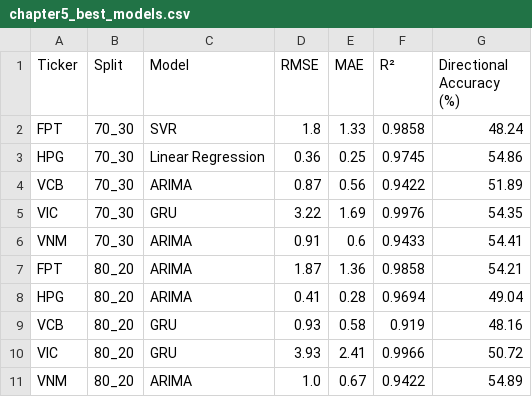
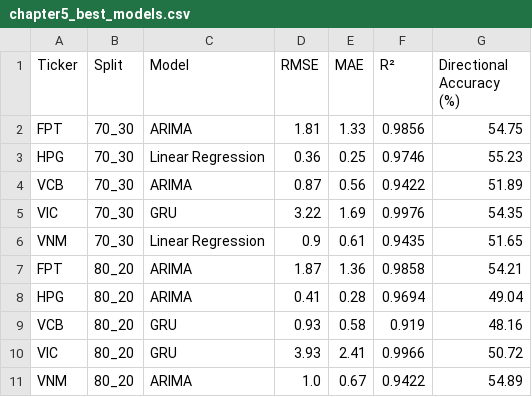
Before and after one commit to PhongNguyenTrung/stock-time-series, a CSV file: results/comparison/chapter5_best_models.csv, drawn as a sheet.

```diff
--- a/results/comparison/chapter5_best_models.csv
+++ b/results/comparison/chapter5_best_models.csv
@@ -1,7 +1,7 @@
 Ticker,Split,Model,RMSE,MAE,R²,Directional Accuracy (%)
-FPT,70_30,SVR,1.8,1.33,0.9858,48.24
-HPG,70_30,Linear Regression,0.36,0.25,0.9745,54.86
+FPT,70_30,ARIMA,1.81,1.33,0.9856,54.75
+HPG,70_30,Linear Regression,0.36,0.25,0.9746,55.23
 VCB,70_30,ARIMA,0.87,0.56,0.9422,51.89
 VIC,70_30,GRU,3.22,1.69,0.9976,54.35
-VNM,70_30,ARIMA,0.91,0.6,0.9433,54.41
+VNM,70_30,Linear Regression,0.9,0.61,0.9435,51.65
 FPT,80_20,ARIMA,1.87,1.36,0.9858,54.21
```
Also changed, not shown: docs/data/linear_regression_metrics.csv, docs/data/linear_regression_predictions.csv, 41 other files.
